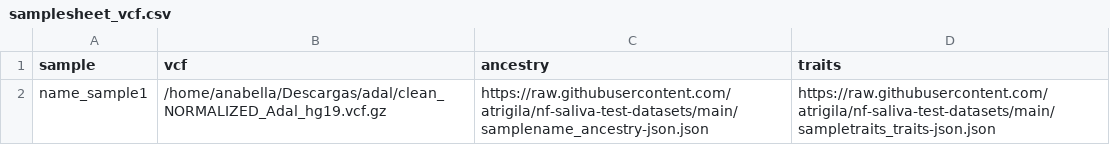
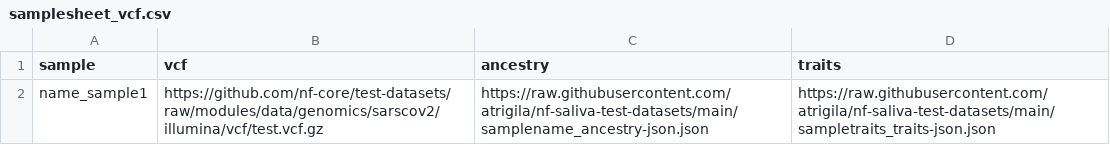
Before and after one commit to atrigila/nf-core-saliva, a CSV file: assets/samplesheet_vcf.csv, drawn as a sheet.

Commit message:
changed to sarscov2 genome

```diff
--- a/assets/samplesheet_vcf.csv
+++ b/assets/samplesheet_vcf.csv
@@ -1,2 +1,2 @@
 sample,vcf,ancestry,traits
-name_sample1,/home/anabella/Descargas/adal/clean_NORMALIZED_Adal_hg19.vcf.gz,https://raw.githubusercontent.com/atrigila/nf-saliva-test-datasets/main/samplename_ancestry-json.json,https://raw.githubusercontent.com/atrigila/nf-saliva-test-datasets/main/sampletraits_traits-json.json
+name_sample1,https://github.com/nf-core/test-datasets/raw/modules/data/genomics/sarscov2/illumina/vcf/test.vcf.gz,https://raw.githubusercontent.com/atrigila/nf-saliva-test-datasets/main/samplename_ancestry-json.json,https://raw.githubusercontent.com/atrigila/nf-saliva-test-datasets/main/sampletraits_traits-json.json
```
